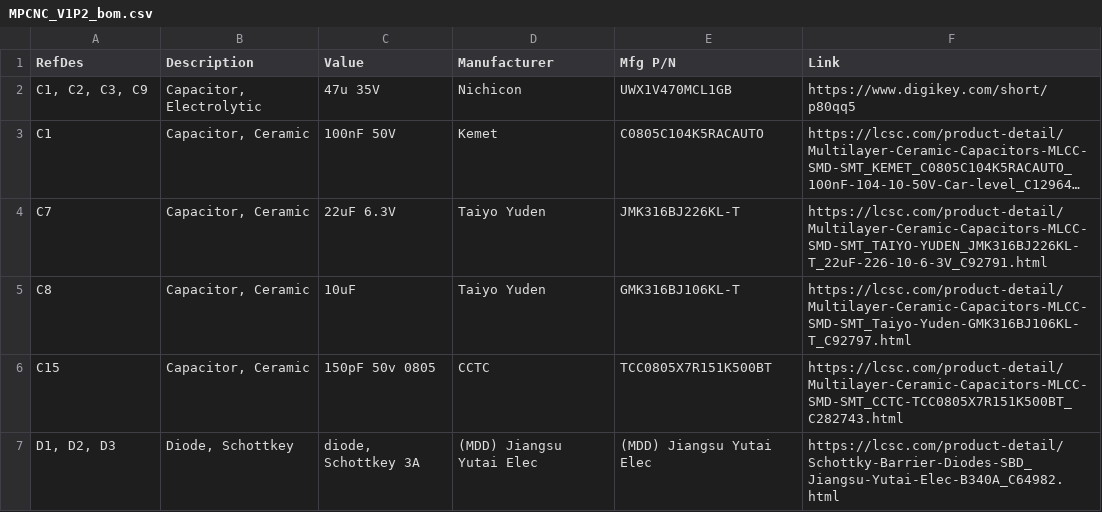
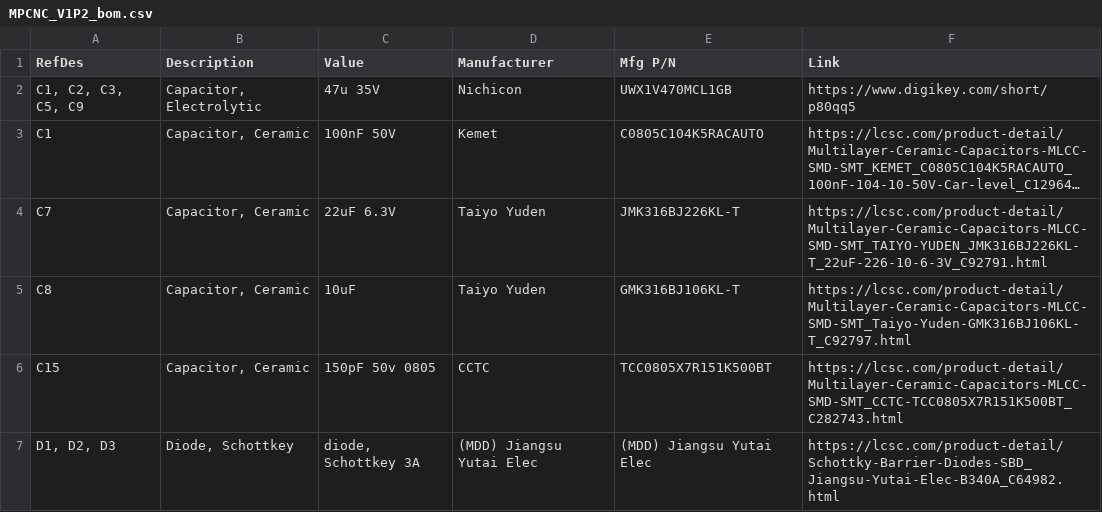
Before and after one commit to bdring/Grbl_ESP32_MPCNC_Controller, a CSV file: bom/MPCNC_V1P2_bom.csv, drawn as a sheet; only a part is shown; long unchanged cells end in …; the diff names each change by its address in the sheet, - before the commit and + after, or states it on an @@ line.

Commit message:
Fixed BOM Error
- C5 was missing

```diff
--- a/bom/MPCNC_V1P2_bom.csv
+++ b/bom/MPCNC_V1P2_bom.csv
-A2 (RefDes): C1, C2, C3, C9
+A2 (RefDes): C1, C2, C3, C5, C9
```
